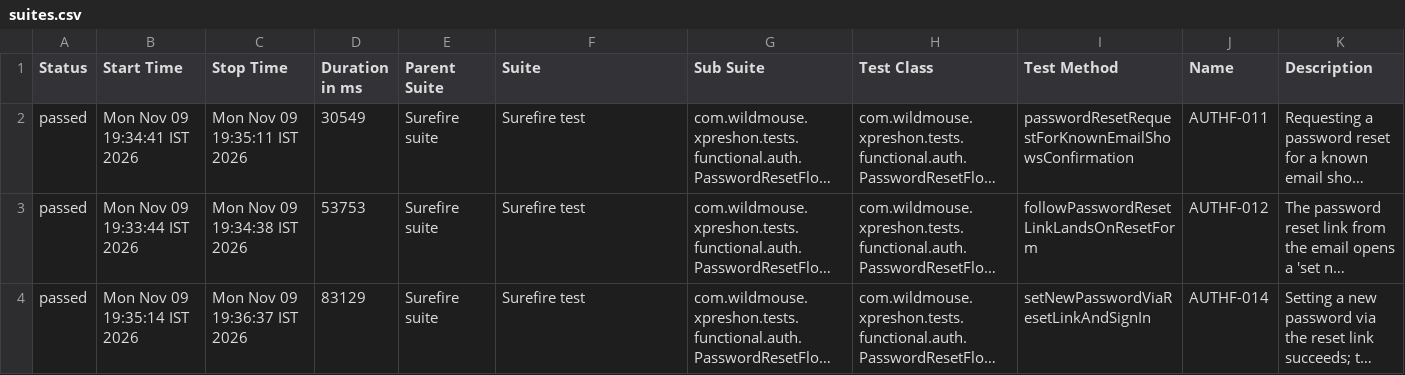
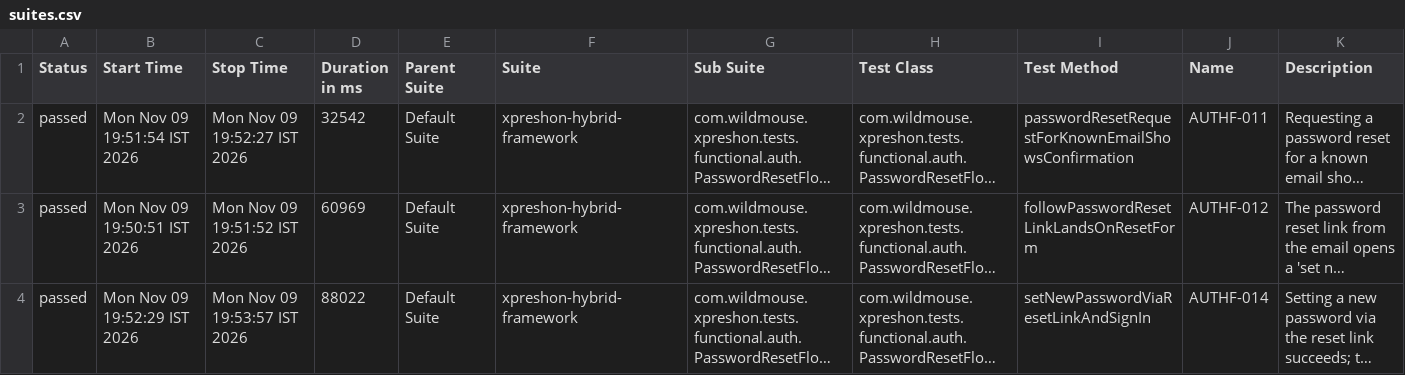
Before and after one commit to sarandadanika/wm-test-report, a CSV file: releases/release-01/data/suites.csv, drawn as a sheet; long unchanged cells end in …; the diff names each change by its address in the sheet, - before the commit and + after, or states it on an @@ line.

Commit message:
release-01 - 103/168 passed (2026-11-09 19:54)

```diff
--- a/releases/release-01/data/suites.csv
+++ b/releases/release-01/data/suites.csv
-B2 (Start Time): Mon Nov 09 19:34:41 IST 2026
+B2 (Start Time): Mon Nov 09 19:51:54 IST 2026
-C2 (Stop Time): Mon Nov 09 19:35:11 IST 2026
+C2 (Stop Time): Mon Nov 09 19:52:27 IST 2026
-D2 (Duration in ms): 30549
+D2 (Duration in ms): 32542
-E2:E4 (Parent Suite): Surefire suite
+E2:E4 (Parent Suite): Default Suite
-F2:F4 (Suite): Surefire test
+F2:F4 (Suite): xpreshon-hybrid-framework
-B3 (Start Time): Mon Nov 09 19:33:44 IST 2026
+B3 (Start Time): Mon Nov 09 19:50:51 IST 2026
-C3 (Stop Time): Mon Nov 09 19:34:38 IST 2026
+C3 (Stop Time): Mon Nov 09 19:51:52 IST 2026
-D3 (Duration in ms): 53753
+D3 (Duration in ms): 60969
-B4 (Start Time): Mon Nov 09 19:35:14 IST 2026
+B4 (Start Time): Mon Nov 09 19:52:29 IST 2026
-C4 (Stop Time): Mon Nov 09 19:36:37 IST 2026
+C4 (Stop Time): Mon Nov 09 19:53:57 IST 2026
-D4 (Duration in ms): 83129
+D4 (Duration in ms): 88022
```
Also changed, not shown: 49 other files.
